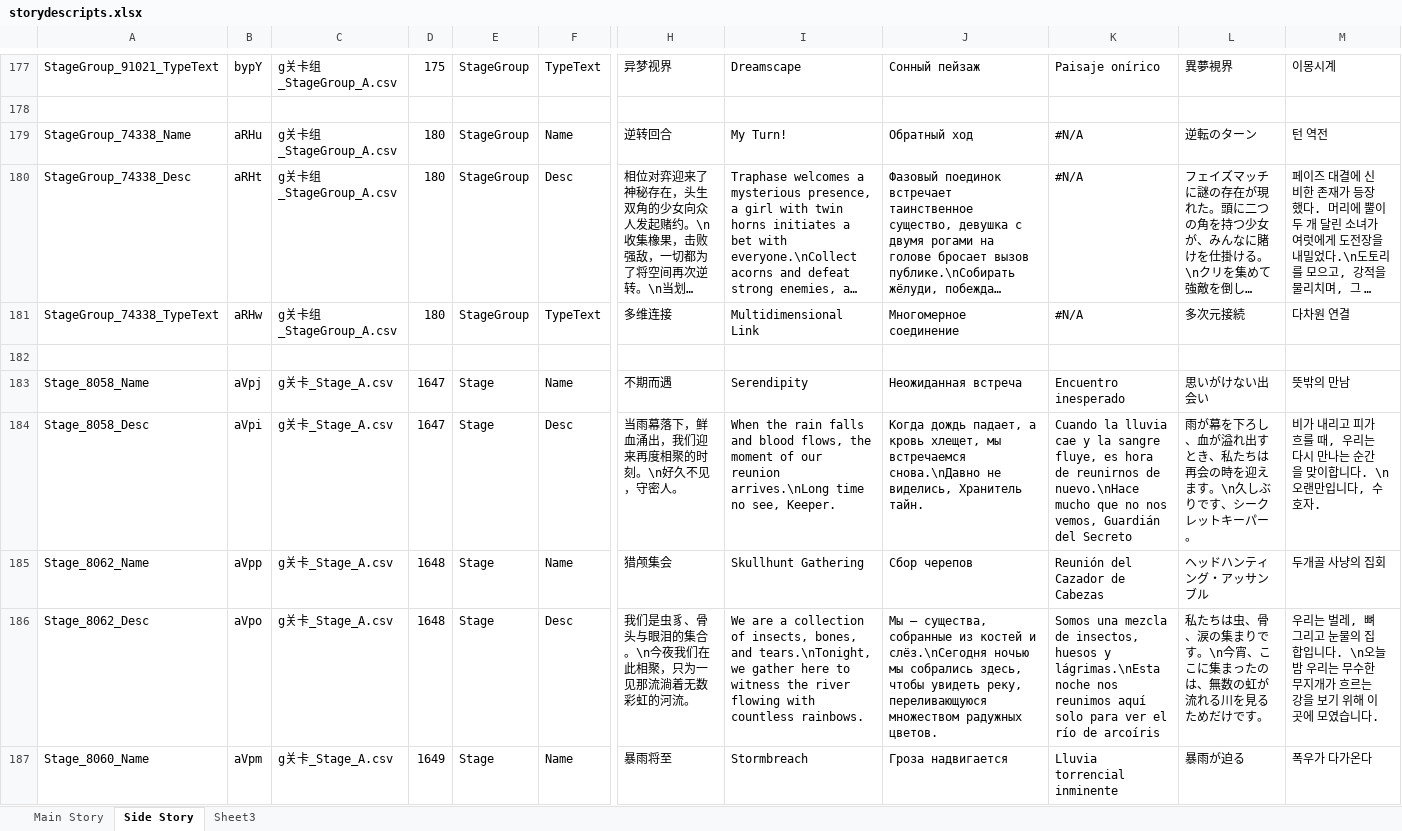
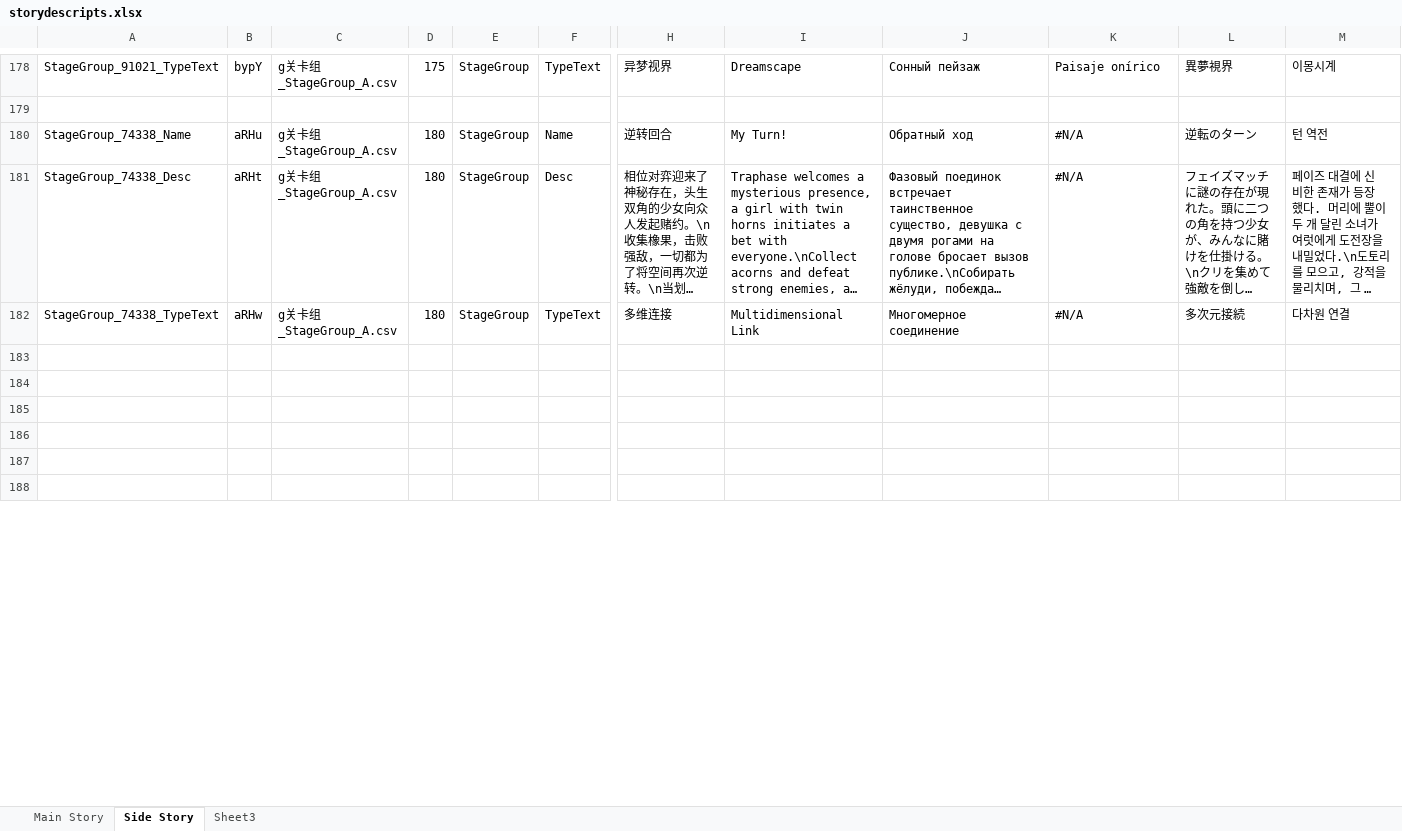
Before and after one commit to omnichromia/morimens-volunteer-coordination, an Excel workbook: Story/storydescripts.xlsx, sheet Side Story, drawn as a sheet; only a part is shown, gaps mark what is left out; long unchanged cells end in …; values as stored, in another font and other column widths than the file's, no cell formats; addresses are those after the commit; rows hold the shown columns only; the diff covers the shown part only; the diff names each change by its address in the sheet, - before the commit and + after, or states it on an @@ line.

```diff
--- a/Story/storydescripts.xlsx (sheet Side Story)
+++ b/Story/storydescripts.xlsx (sheet Side Story)
-row 184: Stage_8058_Name | aVpj | g关卡_Stage_A.csv | 1647 | Stage | Name | 不期而遇 | Serendipity | Неожиданная встреча | Encuentro inesperado | 思いがけない出会い | 뜻밖의 만남
+row 184: (empty)
-row 185: Stage_8058_Desc | aVpi | g关卡_Stage_A.csv | 1647 | Stage | Desc | 当雨幕落下，鲜血涌出，我们迎来再度相聚的时刻。\n好久不见，守密人。 | When the rain falls and blood flows, the moment of our reunion arrives.\nLong time no see, Keeper. | Когда дождь падает, а кровь хлещет, мы встречаемся снова.\nДавно не виделись, Хранитель тайн. | Cuando la lluvia cae y la sangre fluye, es hora de reunirnos de nuevo.\nHace mucho que no nos vemos, Guardián del Secreto | 雨が幕を下ろし、血が溢れ出すとき、私たちは再会の時を迎えます。\n久しぶりです、シークレットキーパー。 | 비가 내리고 피가 흐를 때, 우리는 다시 만나는 순간을 맞이합니다. \n오랜만입니다, 수호자.
+row 185: (empty)
-row 186: Stage_8062_Name | aVpp | g关卡_Stage_A.csv | 1648 | Stage | Name | 猎颅集会 | Skullhunt Gathering | Сбор черепов | Reunión del Cazador de Cabezas | ヘッドハンティング・アッサンブル | 두개골 사냥의 집회
+row 186: (empty)
-row 187: Stage_8062_Desc | aVpo | g关卡_Stage_A.csv | 1648 | Stage | Desc | 我们是虫豸、骨头与眼泪的集合。\n今夜我们在此相聚，只为一见那流淌着无数彩虹的河流。 | We are a collection of insects, bones, and tears.\nTonight, we gather here to witness the river flowing with countless rainbows. | Мы — существа, собранные из костей и слёз.\nСегодня ночью мы собрались здесь, чтобы увидеть реку, переливающуюся множеством радужных цветов. | Somos una mezcla de insectos, huesos y lágrimas.\nEsta noche nos reunimos aquí solo para ver el río de arcoíris | 私たちは虫、骨、涙の集まりです。\n今宵、ここに集まったのは、無数の虹が流れる川を見るためだけです。 | 우리는 벌레, 뼈 그리고 눈물의 집합입니다. \n오늘 밤 우리는 무수한 무지개가 흐르는 강을 보기 위해 이곳에 모였습니다.
+row 187: (empty)
-row 188: Stage_8060_Name | aVpm | g关卡_Stage_A.csv | 1649 | Stage | Name | 暴雨将至 | Stormbreach | Гроза надвигается | Lluvia torrencial inminente | 暴雨が迫る | 폭우가 다가온다
+row 188: (empty)
```
Also changed, not shown: 5 added rows and 1008 edited cells elsewhere in this sheet, sheet Sheet3, sheet Main Story, cell formats, Story/1 - Operation/Act 1 - Faded Legacy/Chapter 0 - School Day/Chapter 0 - School Day.xlsx, Story/2 - Special Ops/1 - Phantom of the Rain/Phantom of the Rain.xlsx.
